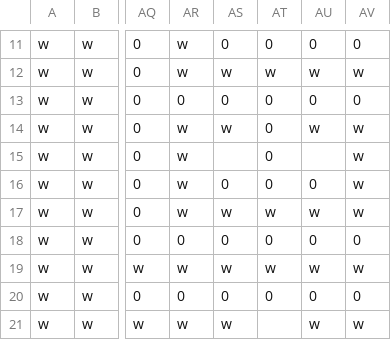
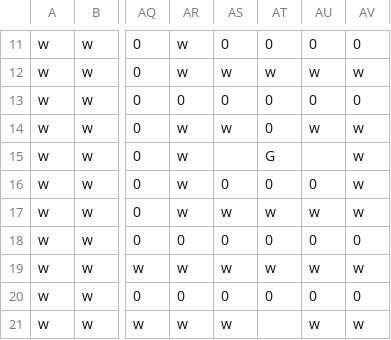
Before and after one commit to mikepea/unity-spherical-pacmon, a CSV file: sphere_cam_test/Assets/Maps/map2.csv, drawn as a sheet; only a part is shown, gaps mark what is left out; the diff names each change by its address in the sheet, - before the commit and + after, or states it on an @@ line.

Commit message:
Adjust PlayerSphericalMoveemnt to be non-specific
PlayerSphericalMovement can be applied to any of the player
objects in the game -- the main logic is about moving about on
a sphere, on the grid, not hitting walls.

Wow, Unity is amazing :)

So, this commit strips any 'Player' (aka Puckmonster) logic out, which
is mostly the collision detection and pill count, and makes it a bit
less player-focussed -- the tag that defines the start position for
example.

```diff
--- a/sphere_cam_test/Assets/Maps/map2.csv
+++ b/sphere_cam_test/Assets/Maps/map2.csv
-AT15: 0
+AT15: G
```
Also changed, not shown: 5 other files.
